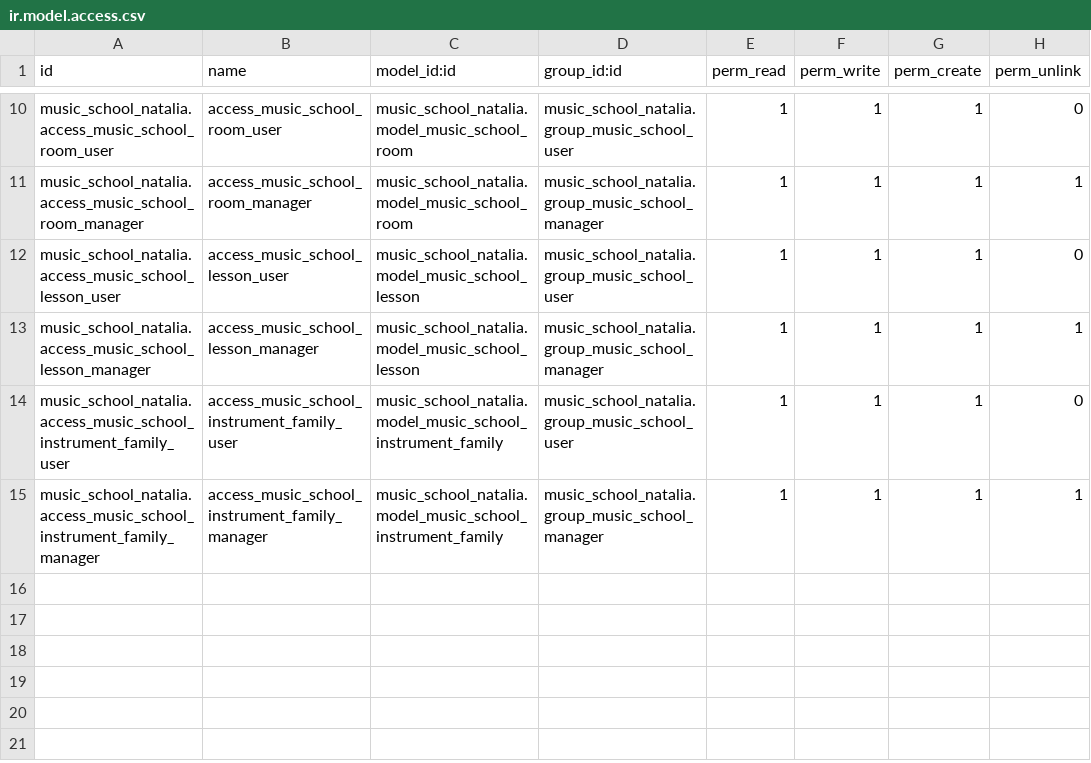
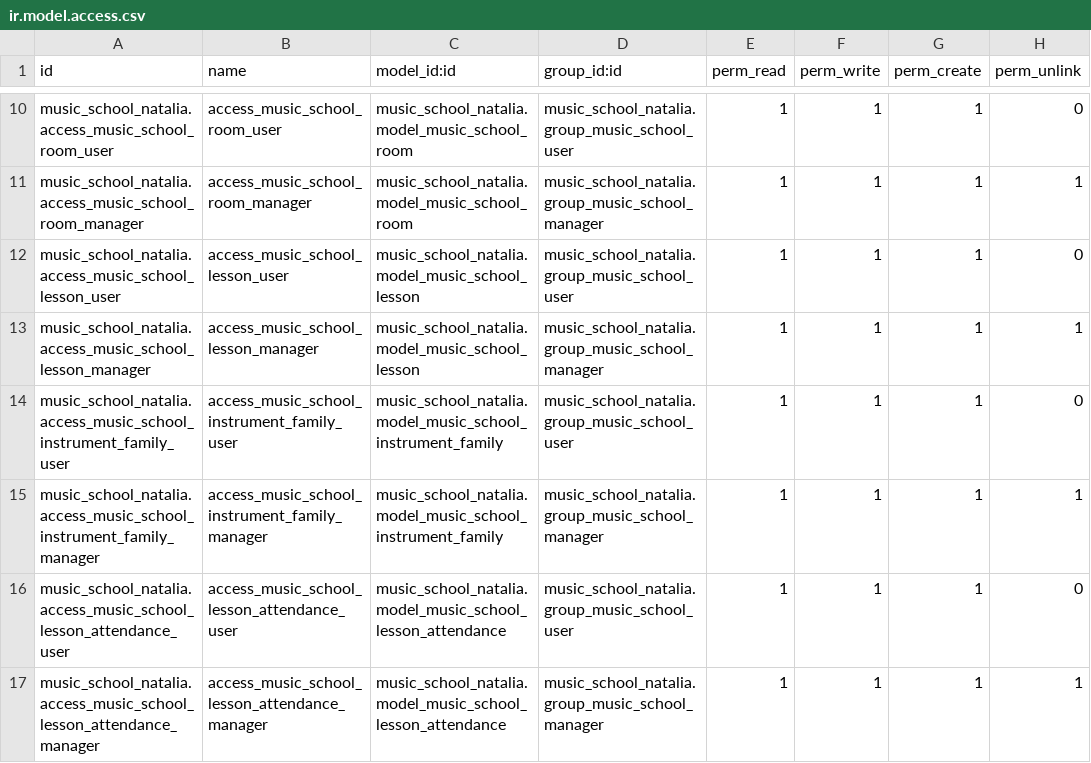
Before and after one commit to Xira21/cursoaeodoo2026, a CSV file: music_school_natalia/security/ir.model.access.csv, drawn as a sheet; only a part is shown, gaps mark what is left out; the diff names each change by its address in the sheet, - before the commit and + after, or states it on an @@ line.

Commit message:
Task6: opciones de many2one, modelo de asistencia embebido en lección con fecha por defecto desde context y traducciones

```diff
--- a/music_school_natalia/security/ir.model.access.csv
+++ b/music_school_natalia/security/ir.model.access.csv
+row 16: music_school_natalia.access_music_school_lesson_attendance_user | access_music_school_lesson_attendance_user | music_school_natalia.model_music_school_lesson_attendance | music_school_natalia.group_music_school_user | 1 | 1 | 1 | 0
+row 17: music_school_natalia.access_music_school_lesson_attendance_manager | access_music_school_lesson_attendance_manager | music_school_natalia.model_music_school_lesson_attendance | music_school_natalia.group_music_school_manager | 1 | 1 | 1 | 1
```
Also changed, not shown: 10 other files.
